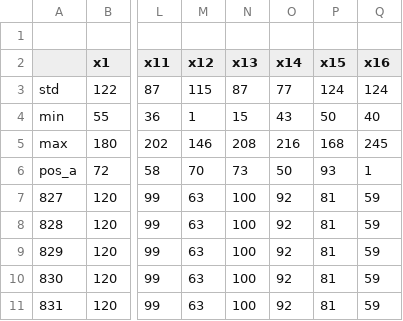
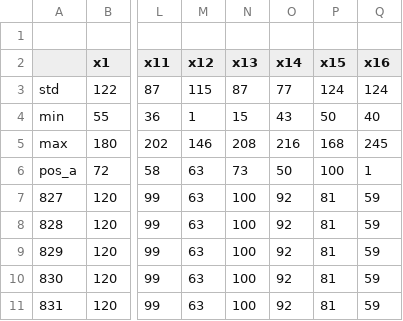
Before and after one commit to triter3/TDR_blender, a CSV file: prova_11_13.csv, drawn as a sheet; only a part is shown, gaps mark what is left out; the diff names each change by its address in the sheet, - before the commit and + after, or states it on an @@ line.

```diff
--- a/prova_11_13.csv
+++ b/prova_11_13.csv
-M6 (x12): 70
+M6 (x12): 63
-P6 (x15): 93
+P6 (x15): 100
```
Also changed, not shown: 7 other files.
